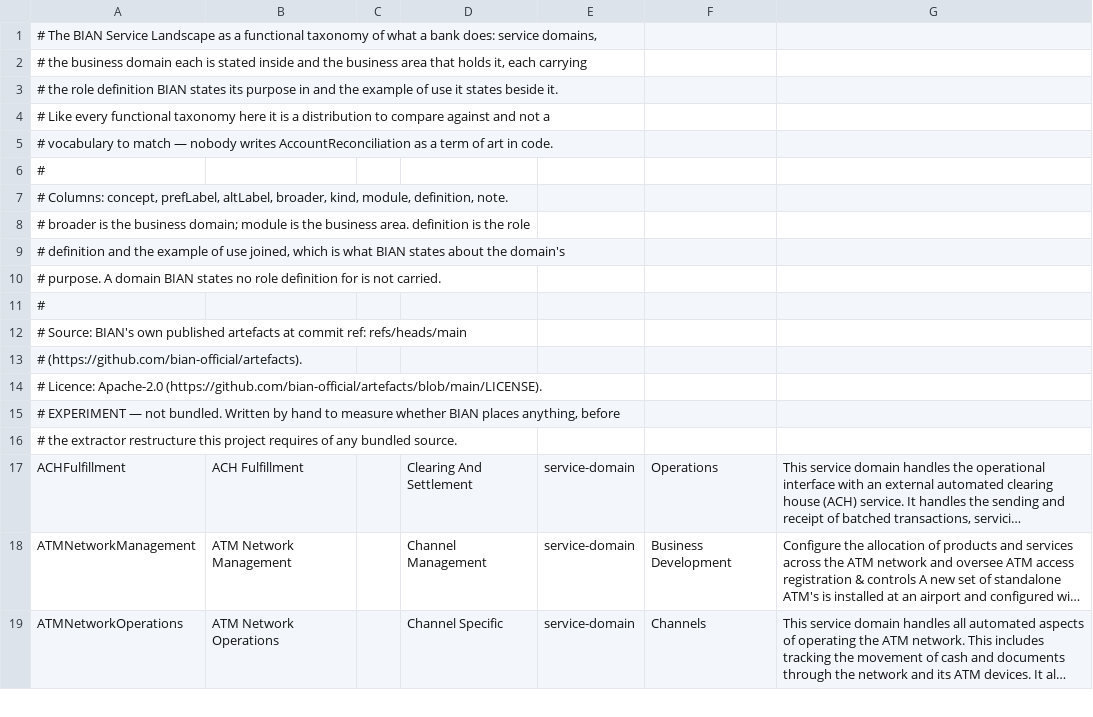
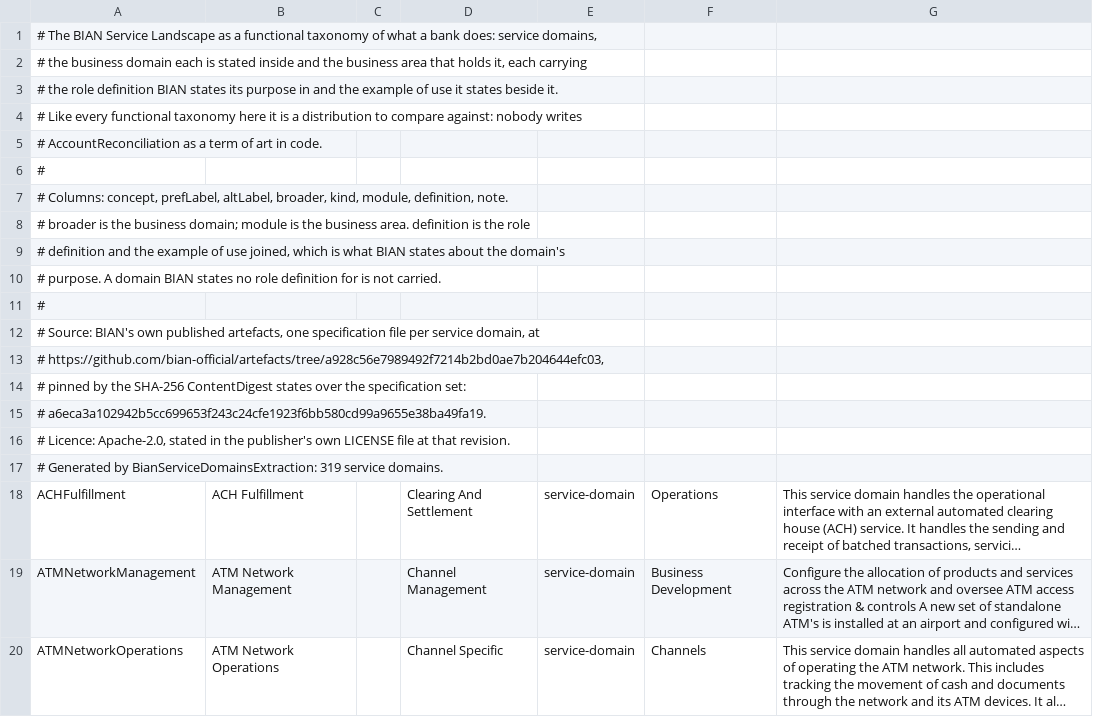
Before and after one commit to fiftiesHousewife/Semantic, a TSV file: taxonomies/bian-service-domains.tsv, drawn as a sheet; only a part is shown; long unchanged cells end in …; the diff names each change by its address in the sheet, - before the commit and + after, or states it on an @@ line.

```diff
--- a/taxonomies/bian-service-domains.tsv
+++ b/taxonomies/bian-service-domains.tsv
-A4: …to compare against and not a
+A4: …to compare against: nobody writes
-A5: # vocabulary to match — nobody writes AccountReconciliation as…
+A5: # AccountReconciliation as…
-A12: …own published artefacts at commit ref: refs/heads/main
+A12: …own published artefacts, one specification file per service domain, at
-A13: # (https://github.com/bian-official/artefacts).
+A13: # https://github.com/bian-official/artefacts/tree/a928c56e7989492f7214b2bd0ae7b204644efc03,
-A14: # Licence: Apache-2.0 (https://github.com/bian-official/artefacts/blob/main/LICENSE).
+A14: # pinned by the SHA-256 ContentDigest states over the specification set:
-A15: # EXPERIMENT — not bundled. Written by hand to measure whether BIAN places anything, before
+A15: # a6eca3a102942b5cc699653f243c24cfe1923f6bb580cd99a9655e38ba49fa19.
-A16: # the extractor restructure this project requires of any bundled source.
+A16: # Licence: Apache-2.0, stated in the publisher's own LICENSE file at that revision.
+row 17: # Generated by BianServiceDomainsExtraction: 319 service domains.
```
Also changed, not shown: 14 other files.
